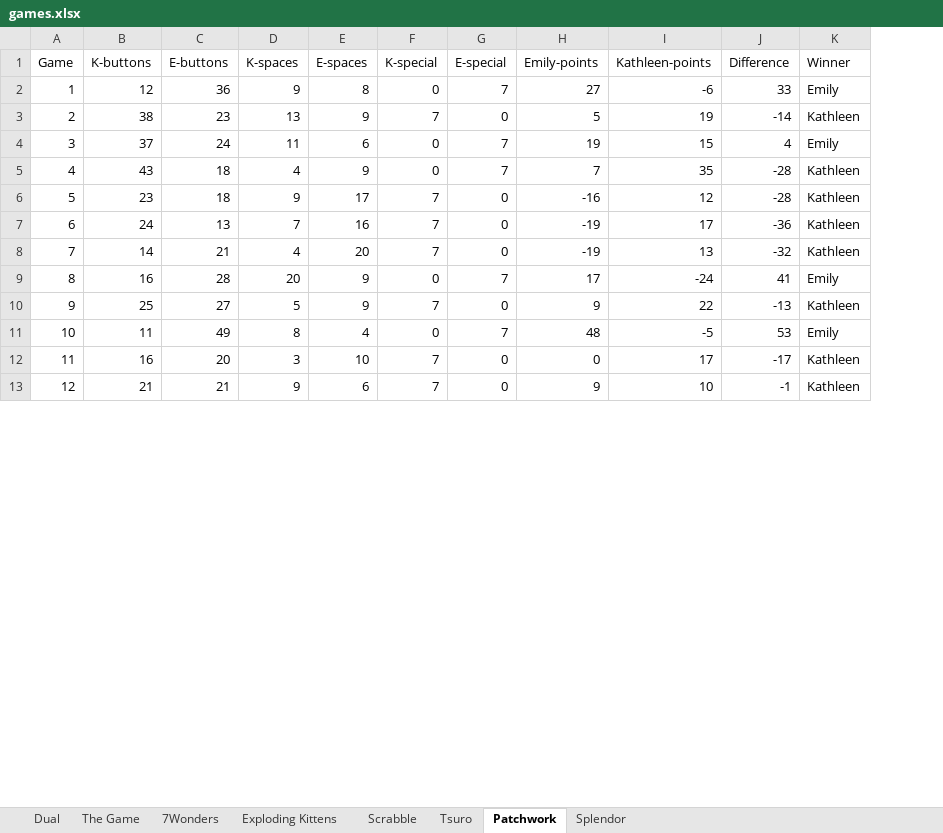
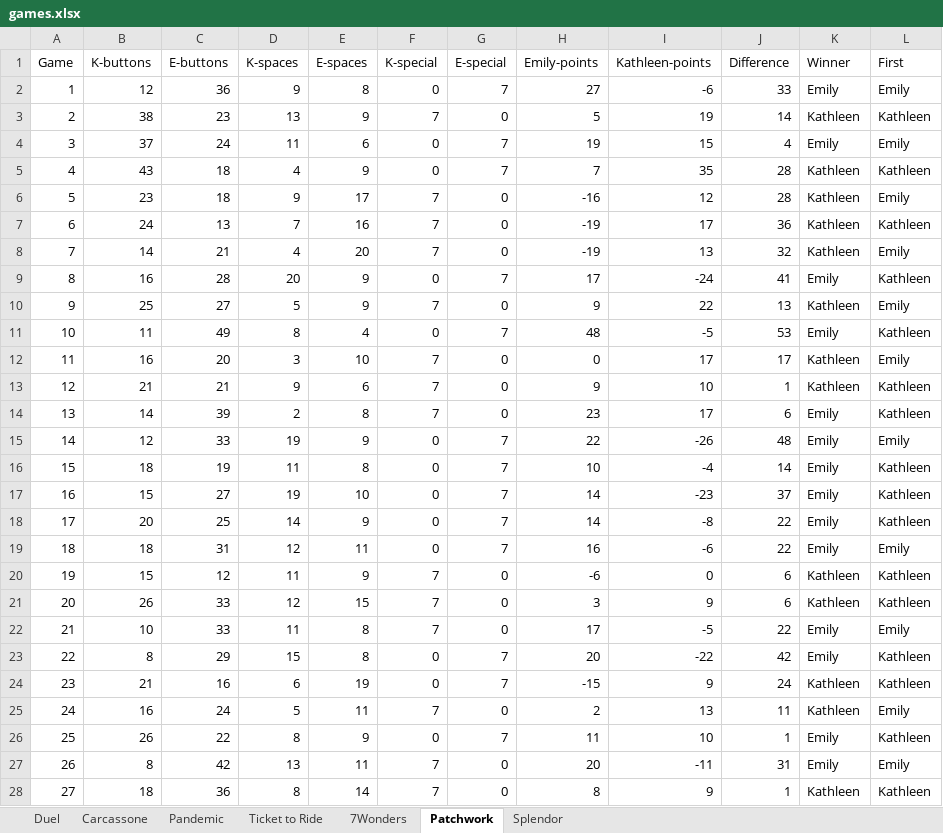
Before and after one commit to emilynordmann/theaplotalypse, an Excel workbook: games.xlsx, sheet Patchwork, drawn as a sheet; only a part is shown; values as stored, in another font and other column widths than the file's, no borders; the diff covers the shown part only; the diff names each change by its address in the sheet, - before the commit and + after, or states it on an @@ line.

```diff
--- a/games.xlsx (sheet Patchwork)
+++ b/games.xlsx (sheet Patchwork)
-sheet tab: Dual
+sheet tab: Duel
-sheet tab: The Game
+sheet tab: Carcassone
-sheet tab: Exploding Kittens
-sheet tab: Scrabble
-sheet tab: Tsuro
+sheet tab: Pandemic
+sheet tab: Ticket to Ride
+column L (First), rows 2-13: Emily | Kathleen | Emily | Kathleen | Emily | Kathleen | Emily | Kathleen | Emily | Kathleen | Emily | Kathleen
-J3 (Difference): -14
+J3 (Difference): 14
-J5:J6 (Difference): -28
+J5:J6 (Difference): 28
-J7 (Difference): -36
+J7 (Difference): 36
-J8 (Difference): -32
+J8 (Difference): 32
-J10 (Difference): -13
+J10 (Difference): 13
-J12 (Difference): -17
+J12 (Difference): 17
-J13 (Difference): -1
+J13 (Difference): 1
+row 14: 13 | 14 | 39 | 2 | 8 | 7 | 0 | 23 | 17 | 6 | Emily | Kathleen
+row 15: 14 | 12 | 33 | 19 | 9 | 0 | 7 | 22 | -26 | 48 | Emily | Emily
+row 16: 15 | 18 | 19 | 11 | 8 | 0 | 7 | 10 | -4 | 14 | Emily | Kathleen
+row 17: 16 | 15 | 27 | 19 | 10 | 0 | 7 | 14 | -23 | 37 | Emily | Kathleen
+row 18: 17 | 20 | 25 | 14 | 9 | 0 | 7 | 14 | -8 | 22 | Emily | Kathleen
+row 19: 18 | 18 | 31 | 12 | 11 | 0 | 7 | 16 | -6 | 22 | Emily | Emily
+row 20: 19 | 15 | 12 | 11 | 9 | 7 | 0 | -6 | 0 | 6 | Kathleen | Kathleen
+row 21: 20 | 26 | 33 | 12 | 15 | 7 | 0 | 3 | 9 | 6 | Kathleen | Kathleen
+row 22: 21 | 10 | 33 | 11 | 8 | 7 | 0 | 17 | -5 | 22 | Emily | Emily
+row 23: 22 | 8 | 29 | 15 | 8 | 0 | 7 | 20 | -22 | 42 | Emily | Kathleen
+row 24: 23 | 21 | 16 | 6 | 19 | 0 | 7 | -15 | 9 | 24 | Kathleen | Kathleen
+row 25: 24 | 16 | 24 | 5 | 11 | 7 | 0 | 2 | 13 | 11 | Kathleen | Emily
+row 26: 25 | 26 | 22 | 8 | 9 | 0 | 7 | 11 | 10 | 1 | Emily | Kathleen
+row 27: 26 | 8 | 42 | 13 | 11 | 7 | 0 | 20 | -11 | 31 | Emily | Emily
+row 28: 27 | 18 | 36 | 8 | 14 | 7 | 0 | 8 | 9 | 1 | Kathleen | Kathleen
```
Also changed, not shown: 40 added rows elsewhere in this sheet, sheet Duel, sheet Carcassone, sheet Splendor, sheet 7Wonders, formulas that keep their value, 11 other files.
